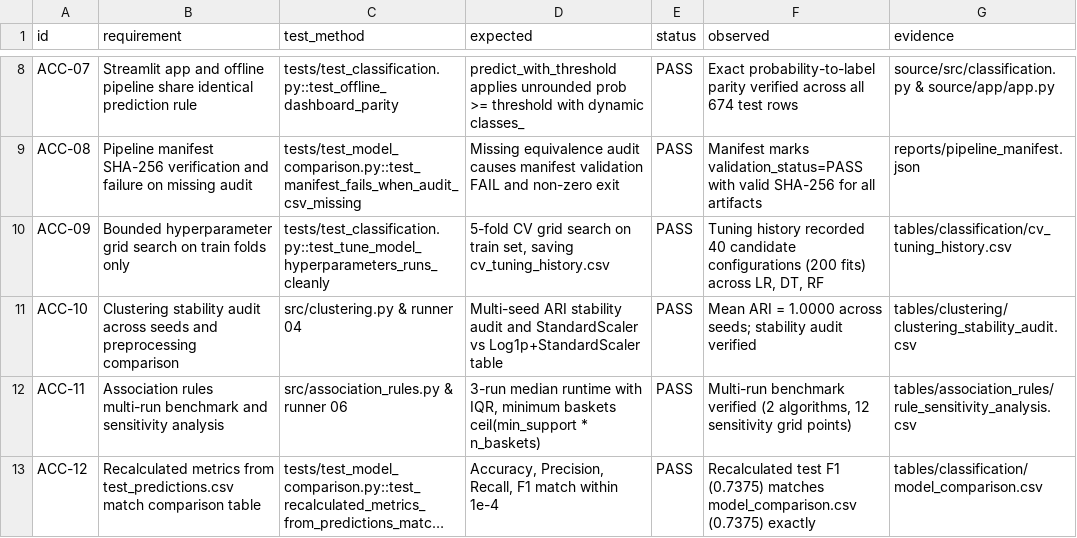
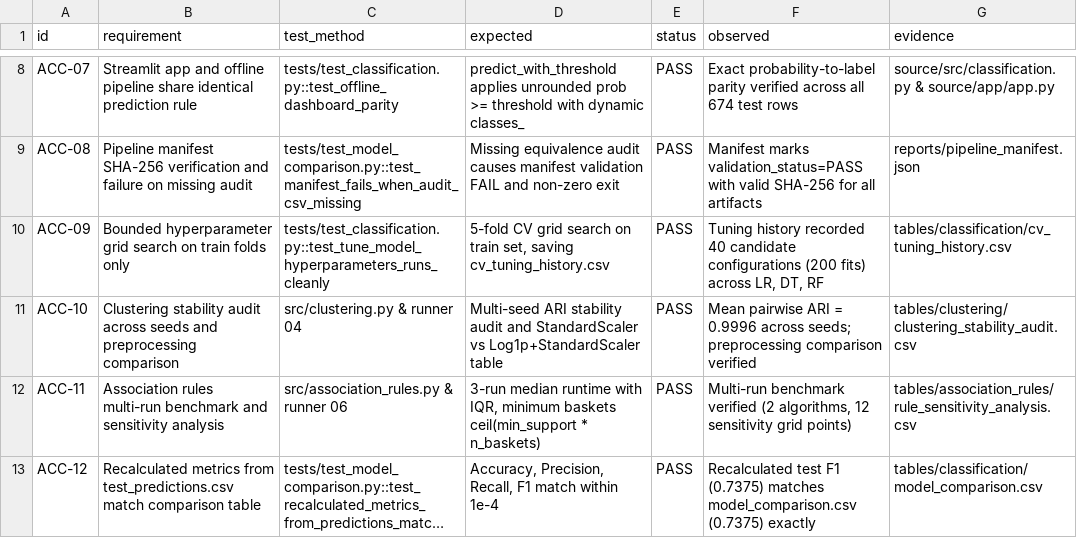
Before and after one commit to HungTruong-github/Data-mining, a CSV file: review_bundle/validation/acceptance_results.csv, drawn as a sheet; only a part is shown, gaps mark what is left out; long unchanged cells end in ….

```diff
--- a/review_bundle/validation/acceptance_results.csv
+++ b/review_bundle/validation/acceptance_results.csv
@@ -10,3 +10,3 @@ ACC-08,Pipeline manifest SHA-256 verification and failure on missing audit,tests
 ACC-09,Bounded hyperparameter grid search on train folds only,tests/test_classification.py::test_tune_model_hyperparameters_runs_cleanly,"5-fold CV grid search on train set, saving cv_tuning_history.csv",PASS,"Tuning history recorded 40 candidate configurations (200 fits) across LR, DT, RF",tables/classification/cv_tuning_history.csv
-ACC-10,Clustering stability audit across seeds and preprocessing comparison,src/clustering.py & runner 04,Multi-seed ARI stability audit and StandardScaler vs Log1p+StandardScaler table,PASS,Mean ARI = 1.0000 across seeds; stability audit verified,tables/clustering/clustering_stability_audit.csv
+ACC-10,Clustering stability audit across seeds and preprocessing comparison,src/clustering.py & runner 04,Multi-seed ARI stability audit and StandardScaler vs Log1p+StandardScaler table,PASS,Mean pairwise ARI = 0.9996 across seeds; preprocessing comparison verified,tables/clustering/clustering_stability_audit.csv
 ACC-11,Association rules multi-run benchmark and sensitivity analysis,src/association_rules.py & runner 06,"3-run median runtime with IQR, minimum baskets ceil(min_support * n_baskets)",PASS,"Multi-run benchmark verified (2 algorithms, 12 sensitivity grid points)",tables/association_rules/rule_sensitivity_analysis.csv
```
Also changed, not shown: review_bundle/samples/sample_test_predictions_20.csv, review_bundle/tables/association_rules/association_rules/selected_association_rules.csv, 52 other files.
